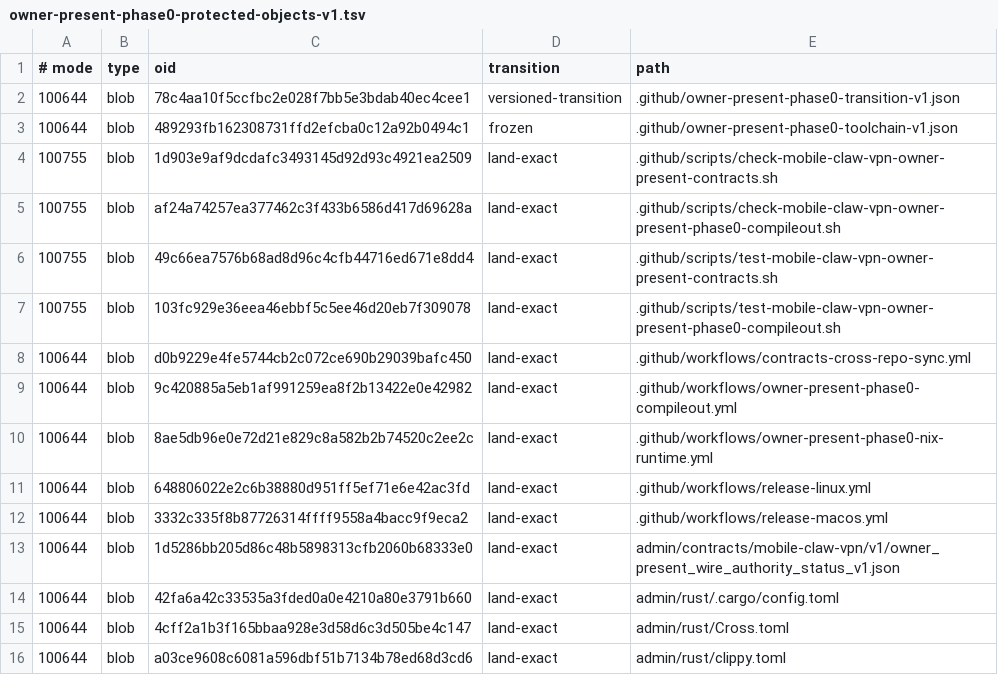
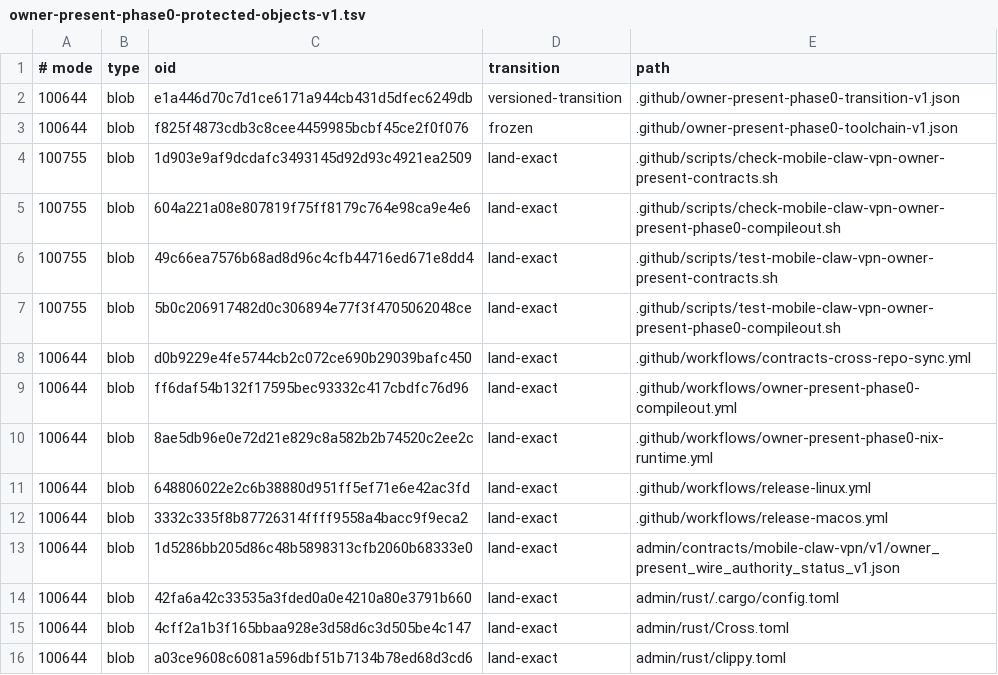
Before and after one commit to soyeht/theyos, a TSV file: .github/owner-present-phase0-protected-objects-v1.tsv, drawn as a sheet; only a part is shown.

Commit message:
phase0: close queue and toolchain authority

```diff
--- a/.github/owner-present-phase0-protected-objects-v1.tsv
+++ b/.github/owner-present-phase0-protected-objects-v1.tsv
@@ -1,10 +1,10 @@
 # mode	type	oid	transition	path
-100644	blob	78c4aa10f5ccfbc2e028f7bb5e3bdab40ec4cee1	versioned-transition	.github/owner-present-phase0-transition-v1.json
-100644	blob	489293fb162308731ffd2efcba0c12a92b0494c1	frozen	.github/owner-present-phase0-toolchain-v1.json
+100644	blob	e1a446d70c7d1ce6171a944cb431d5dfec6249db	versioned-transition	.github/owner-present-phase0-transition-v1.json
+100644	blob	f825f4873cdb3c8cee4459985bcbf45ce2f0f076	frozen	.github/owner-present-phase0-toolchain-v1.json
 100755	blob	1d903e9af9dcdafc3493145d92d93c4921ea2509	land-exact	.github/scripts/check-mobile-claw-vpn-owner-present-contracts.sh
-100755	blob	af24a74257ea377462c3f433b6586d417d69628a	land-exact	.github/scripts/check-mobile-claw-vpn-owner-present-phase0-compileout.sh
+100755	blob	604a221a08e807819f75ff8179c764e98ca9e4e6	land-exact	.github/scripts/check-mobile-claw-vpn-owner-present-phase0-compileout.sh
 100755	blob	49c66ea7576b68ad8d96c4cfb44716ed671e8dd4	land-exact	.github/scripts/test-mobile-claw-vpn-owner-present-contracts.sh
-100755	blob	103fc929e36eea46ebbf5c5ee46d20eb7f309078	land-exact	.github/scripts/test-mobile-claw-vpn-owner-present-phase0-compileout.sh
+100755	blob	5b0c206917482d0c306894e77f3f4705062048ce	land-exact	.github/scripts/test-mobile-claw-vpn-owner-present-phase0-compileout.sh
 100644	blob	d0b9229e4fe5744cb2c072ce690b29039bafc450	land-exact	.github/workflows/contracts-cross-repo-sync.yml
-100644	blob	9c420885a5eb1af991259ea8f2b13422e0e42982	land-exact	.github/workflows/owner-present-phase0-compileout.yml
+100644	blob	ff6daf54b132f17595bec93332c417cbdfc76d96	land-exact	.github/workflows/owner-present-phase0-compileout.yml
 100644	blob	8ae5db96e0e72d21e829c8a582b2b74520c2ee2c	land-exact	.github/workflows/owner-present-phase0-nix-runtime.yml
```
Also changed, not shown: admin/contracts/mobile-claw-vpn/v1/owner_present_phase0_artifact_boundary_v1.tsv, 8 other files.
